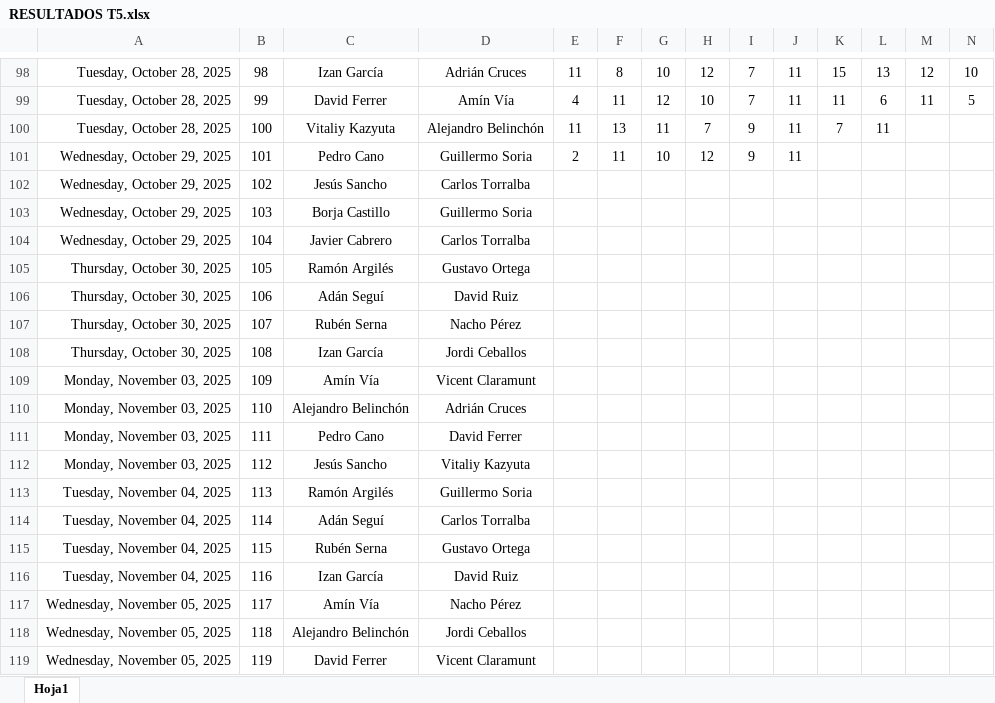
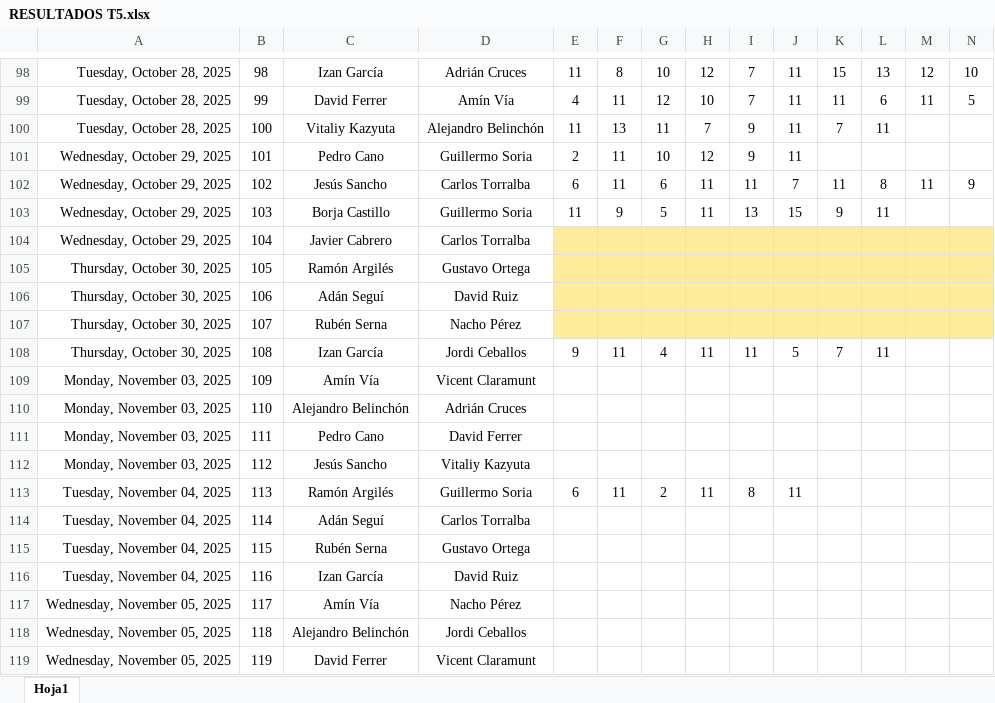
Before and after one commit to Ruseral84/pp_consulta, an Excel workbook: RESULTADOS T5.xlsx, sheet Hoja1, drawn as a sheet; only a part is shown, gaps mark what is left out; values as stored, in another font and other column widths than the file's, no borders; conditional formats not drawn; the diff names each change by its address in the sheet, - before the commit and + after, or states it on an @@ line.

Commit message:
SUBIDA RESULTADOS

```diff
--- a/RESULTADOS T5.xlsx (sheet Hoja1)
+++ b/RESULTADOS T5.xlsx (sheet Hoja1)
-E102: (empty)
+E102: 6
-F102: (empty)
+F102: 11
-G102: (empty)
+G102: 6
-H102:H103: (empty)
+H102:H103: 11
-I102: (empty)
+I102: 11
-J102: (empty)
+J102: 7
-K102: (empty)
+K102: 11
-L102: (empty)
+L102: 8
-M102: (empty)
+M102: 11
-N102: (empty)
+N102: 9
-E103: (empty)
+E103: 11
-F103: (empty)
+F103: 9
-G103: (empty)
+G103: 5
-I103: (empty)
+I103: 13
-J103: (empty)
+J103: 15
-K103: (empty)
+K103: 9
-L103: (empty)
+L103: 11
-E104:N107 fill: none
+E104:N107 fill: #FFEB9C
-E108: (empty)
+E108: 9
-F108: (empty)
+F108: 11
-G108: (empty)
+G108: 4
-H108: (empty)
+H108: 11
-I108: (empty)
+I108: 11
-J108: (empty)
+J108: 5
-K108: (empty)
+K108: 7
-L108: (empty)
+L108: 11
-E113: (empty)
+E113: 6
-F113: (empty)
+F113: 11
-G113: (empty)
+G113: 2
-H113: (empty)
+H113: 11
-I113: (empty)
+I113: 8
-J113: (empty)
+J113: 11
```
